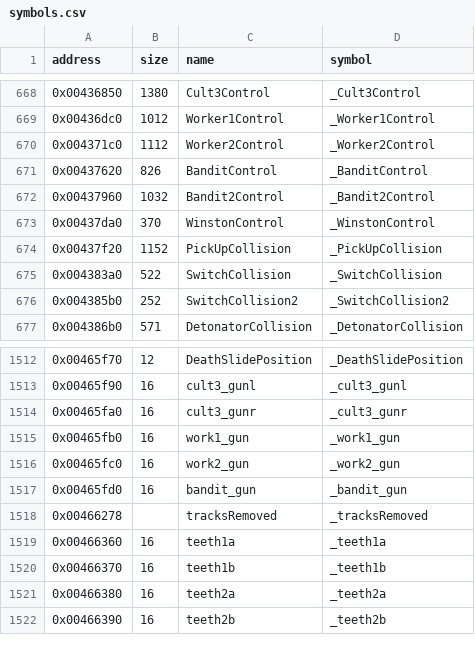
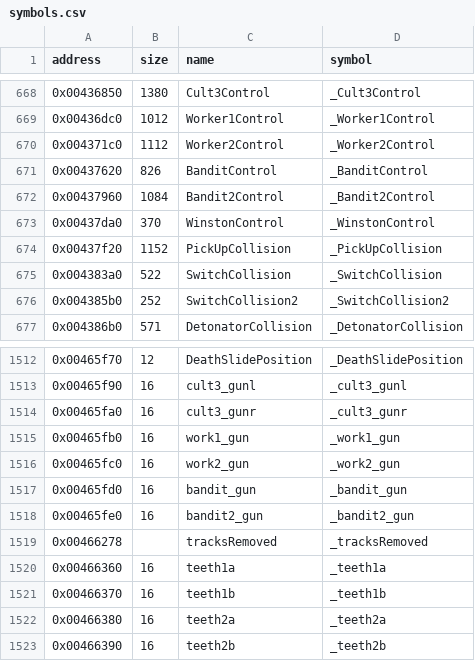
Before and after one commit to LostArtefacts/tr02, a CSV file: config/symbols.csv, drawn as a sheet; only a part is shown, gaps mark what is left out.

Commit message:
Decompile Bandit2Control (0x437960)

```diff
--- a/config/symbols.csv
+++ b/config/symbols.csv
@@ -671,3 +671,3 @@ address,size,name,symbol
 0x00437620,826,BanditControl,_BanditControl
-0x00437960,1032,Bandit2Control,_Bandit2Control
+0x00437960,1084,Bandit2Control,_Bandit2Control
 0x00437da0,370,WinstonControl,_WinstonControl
@@ -1517,2 +1517,3 @@ address,size,name,symbol
 0x00465fd0,16,bandit_gun,_bandit_gun
+0x00465fe0,16,bandit2_gun,_bandit2_gun
 0x00466278,,tracksRemoved,_tracksRemoved
```
Also changed, not shown: 2 other files.
